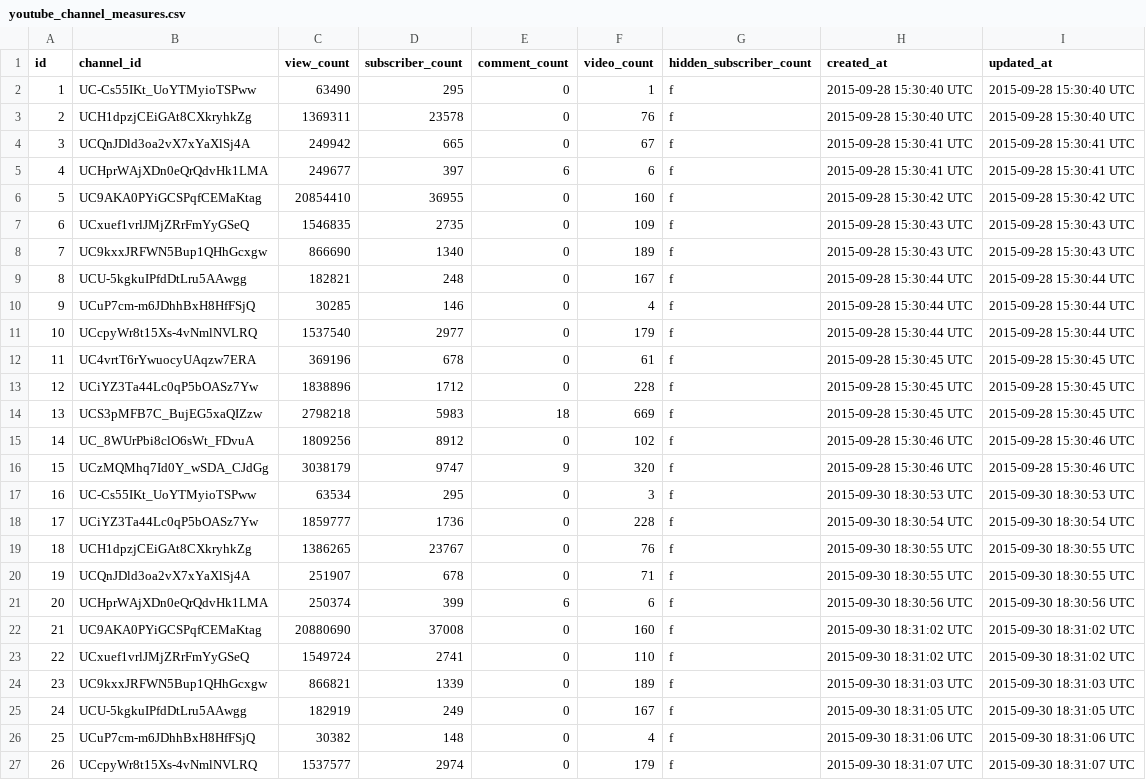
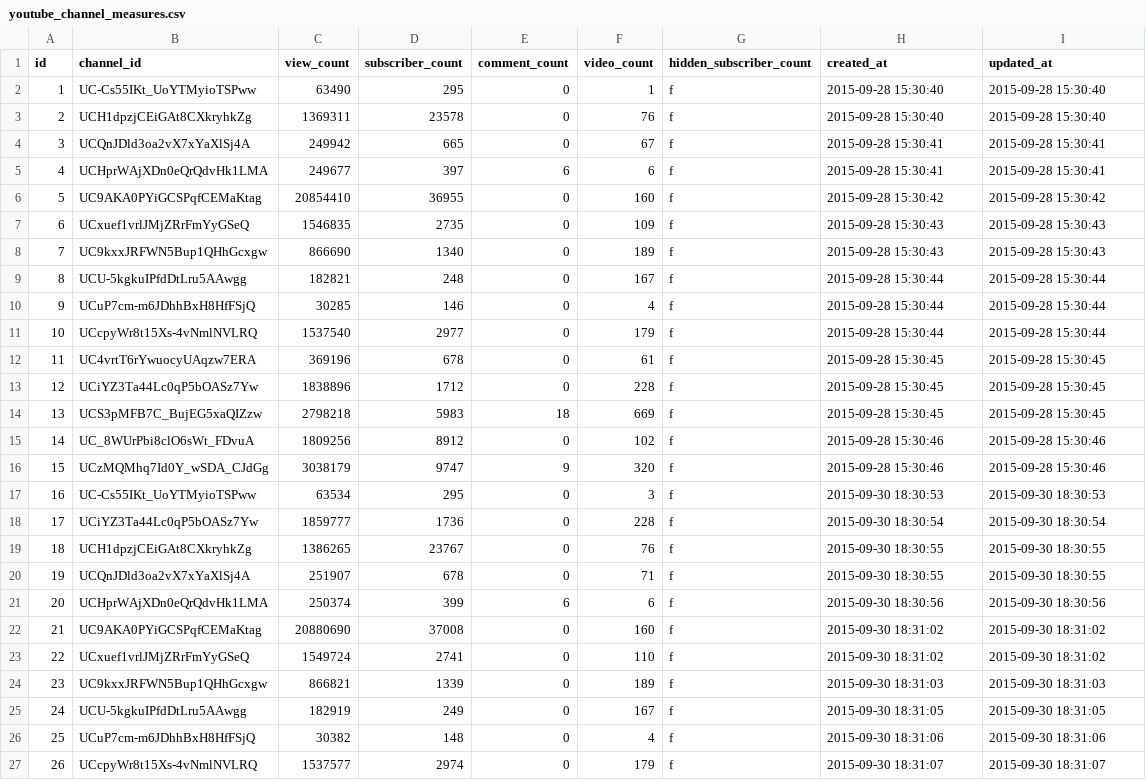
Before and after one commit to prof-rossetti/2016-campaign-data, a CSV file: data/youtube_channel_measures.csv, drawn as a sheet; only a part is shown; the diff covers the shown part only.

```diff
--- a/data/youtube_channel_measures.csv
+++ b/data/youtube_channel_measures.csv
@@ -1,27 +1,27 @@
 id,channel_id,view_count,subscriber_count,comment_count,video_count,hidden_subscriber_count,created_at,updated_at
-1,UC-Cs55IKt_UoYTMyioTSPww,63490,295,0,1,f,2015-09-28 15:30:40 UTC,2015-09-28 15:30:40 UTC
-2,UCH1dpzjCEiGAt8CXkryhkZg,1369311,23578,0,76,f,2015-09-28 15:30:40 UTC,2015-09-28 15:30:40 UTC
-3,UCQnJDld3oa2vX7xYaXlSj4A,249942,665,0,67,f,2015-09-28 15:30:41 UTC,2015-09-28 15:30:41 UTC
-4,UCHprWAjXDn0eQrQdvHk1LMA,249677,397,6,6,f,2015-09-28 15:30:41 UTC,2015-09-28 15:30:41 UTC
-5,UC9AKA0PYiGCSPqfCEMaKtag,20854410,36955,0,160,f,2015-09-28 15:30:42 UTC,2015-09-28 15:30:42 UTC
-6,UCxuef1vrlJMjZRrFmYyGSeQ,1546835,2735,0,109,f,2015-09-28 15:30:43 UTC,2015-09-28 15:30:43 UTC
-7,UC9kxxJRFWN5Bup1QHhGcxgw,866690,1340,0,189,f,2015-09-28 15:30:43 UTC,2015-09-28 15:30:43 UTC
-8,UCU-5kgkuIPfdDtLru5AAwgg,182821,248,0,167,f,2015-09-28 15:30:44 UTC,2015-09-28 15:30:44 UTC
-9,UCuP7cm-m6JDhhBxH8HfFSjQ,30285,146,0,4,f,2015-09-28 15:30:44 UTC,2015-09-28 15:30:44 UTC
-10,UCcpyWr8t15Xs-4vNmlNVLRQ,1537540,2977,0,179,f,2015-09-28 15:30:44 UTC,2015-09-28 15:30:44 UTC
-11,UC4vrtT6rYwuocyUAqzw7ERA,369196,678,0,61,f,2015-09-28 15:30:45 UTC,2015-09-28 15:30:45 UTC
-12,UCiYZ3Ta44Lc0qP5bOASz7Yw,1838896,1712,0,228,f,2015-09-28 15:30:45 UTC,2015-09-28 15:30:45 UTC
-13,UCS3pMFB7C_BujEG5xaQIZzw,2798218,5983,18,669,f,2015-09-28 15:30:45 UTC,2015-09-28 15:30:45 UTC
-14,UC_8WUrPbi8clO6sWt_FDvuA,1809256,8912,0,102,f,2015-09-28 15:30:46 UTC,2015-09-28 15:30:46 UTC
-15,UCzMQMhq7Id0Y_wSDA_CJdGg,3038179,9747,9,320,f,2015-09-28 15:30:46 UTC,2015-09-28 15:30:46 UTC
-16,UC-Cs55IKt_UoYTMyioTSPww,63534,295,0,3,f,2015-09-30 18:30:53 UTC,2015-09-30 18:30:53 UTC
-17,UCiYZ3Ta44Lc0qP5bOASz7Yw,1859777,1736,0,228,f,2015-09-30 18:30:54 UTC,2015-09-30 18:30:54 UTC
-18,UCH1dpzjCEiGAt8CXkryhkZg,1386265,23767,0,76,f,2015-09-30 18:30:55 UTC,2015-09-30 18:30:55 UTC
-19,UCQnJDld3oa2vX7xYaXlSj4A,251907,678,0,71,f,2015-09-30 18:30:55 UTC,2015-09-30 18:30:55 UTC
-20,UCHprWAjXDn0eQrQdvHk1LMA,250374,399,6,6,f,2015-09-30 18:30:56 UTC,2015-09-30 18:30:56 UTC
-21,UC9AKA0PYiGCSPqfCEMaKtag,20880690,37008,0,160,f,2015-09-30 18:31:02 UTC,2015-09-30 18:31:02 UTC
-22,UCxuef1vrlJMjZRrFmYyGSeQ,1549724,2741,0,110,f,2015-09-30 18:31:02 UTC,2015-09-30 18:31:02 UTC
-23,UC9kxxJRFWN5Bup1QHhGcxgw,866821,1339,0,189,f,2015-09-30 18:31:03 UTC,2015-09-30 18:31:03 UTC
-24,UCU-5kgkuIPfdDtLru5AAwgg,182919,249,0,167,f,2015-09-30 18:31:05 UTC,2015-09-30 18:31:05 UTC
-25,UCuP7cm-m6JDhhBxH8HfFSjQ,30382,148,0,4,f,2015-09-30 18:31:06 UTC,2015-09-30 18:31:06 UTC
-26,UCcpyWr8t15Xs-4vNmlNVLRQ,1537577,2974,0,179,f,2015-09-30 18:31:07 UTC,2015-09-30 18:31:07 UTC
+1,UC-Cs55IKt_UoYTMyioTSPww,63490,295,0,1,f,2015-09-28 15:30:40,2015-09-28 15:30:40
+2,UCH1dpzjCEiGAt8CXkryhkZg,1369311,23578,0,76,f,2015-09-28 15:30:40,2015-09-28 15:30:40
+3,UCQnJDld3oa2vX7xYaXlSj4A,249942,665,0,67,f,2015-09-28 15:30:41,2015-09-28 15:30:41
+4,UCHprWAjXDn0eQrQdvHk1LMA,249677,397,6,6,f,2015-09-28 15:30:41,2015-09-28 15:30:41
+5,UC9AKA0PYiGCSPqfCEMaKtag,20854410,36955,0,160,f,2015-09-28 15:30:42,2015-09-28 15:30:42
+6,UCxuef1vrlJMjZRrFmYyGSeQ,1546835,2735,0,109,f,2015-09-28 15:30:43,2015-09-28 15:30:43
+7,UC9kxxJRFWN5Bup1QHhGcxgw,866690,1340,0,189,f,2015-09-28 15:30:43,2015-09-28 15:30:43
+8,UCU-5kgkuIPfdDtLru5AAwgg,182821,248,0,167,f,2015-09-28 15:30:44,2015-09-28 15:30:44
+9,UCuP7cm-m6JDhhBxH8HfFSjQ,30285,146,0,4,f,2015-09-28 15:30:44,2015-09-28 15:30:44
+10,UCcpyWr8t15Xs-4vNmlNVLRQ,1537540,2977,0,179,f,2015-09-28 15:30:44,2015-09-28 15:30:44
+11,UC4vrtT6rYwuocyUAqzw7ERA,369196,678,0,61,f,2015-09-28 15:30:45,2015-09-28 15:30:45
+12,UCiYZ3Ta44Lc0qP5bOASz7Yw,1838896,1712,0,228,f,2015-09-28 15:30:45,2015-09-28 15:30:45
+13,UCS3pMFB7C_BujEG5xaQIZzw,2798218,5983,18,669,f,2015-09-28 15:30:45,2015-09-28 15:30:45
+14,UC_8WUrPbi8clO6sWt_FDvuA,1809256,8912,0,102,f,2015-09-28 15:30:46,2015-09-28 15:30:46
+15,UCzMQMhq7Id0Y_wSDA_CJdGg,3038179,9747,9,320,f,2015-09-28 15:30:46,2015-09-28 15:30:46
+16,UC-Cs55IKt_UoYTMyioTSPww,63534,295,0,3,f,2015-09-30 18:30:53,2015-09-30 18:30:53
+17,UCiYZ3Ta44Lc0qP5bOASz7Yw,1859777,1736,0,228,f,2015-09-30 18:30:54,2015-09-30 18:30:54
+18,UCH1dpzjCEiGAt8CXkryhkZg,1386265,23767,0,76,f,2015-09-30 18:30:55,2015-09-30 18:30:55
+19,UCQnJDld3oa2vX7xYaXlSj4A,251907,678,0,71,f,2015-09-30 18:30:55,2015-09-30 18:30:55
+20,UCHprWAjXDn0eQrQdvHk1LMA,250374,399,6,6,f,2015-09-30 18:30:56,2015-09-30 18:30:56
+21,UC9AKA0PYiGCSPqfCEMaKtag,20880690,37008,0,160,f,2015-09-30 18:31:02,2015-09-30 18:31:02
+22,UCxuef1vrlJMjZRrFmYyGSeQ,1549724,2741,0,110,f,2015-09-30 18:31:02,2015-09-30 18:31:02
+23,UC9kxxJRFWN5Bup1QHhGcxgw,866821,1339,0,189,f,2015-09-30 18:31:03,2015-09-30 18:31:03
+24,UCU-5kgkuIPfdDtLru5AAwgg,182919,249,0,167,f,2015-09-30 18:31:05,2015-09-30 18:31:05
+25,UCuP7cm-m6JDhhBxH8HfFSjQ,30382,148,0,4,f,2015-09-30 18:31:06,2015-09-30 18:31:06
+26,UCcpyWr8t15Xs-4vNmlNVLRQ,1537577,2974,0,179,f,2015-09-30 18:31:07,2015-09-30 18:31:07
```
Also changed, not shown: 12 edited cells elsewhere in this file, data/candidates.csv, data/events.csv, 6 other files.
